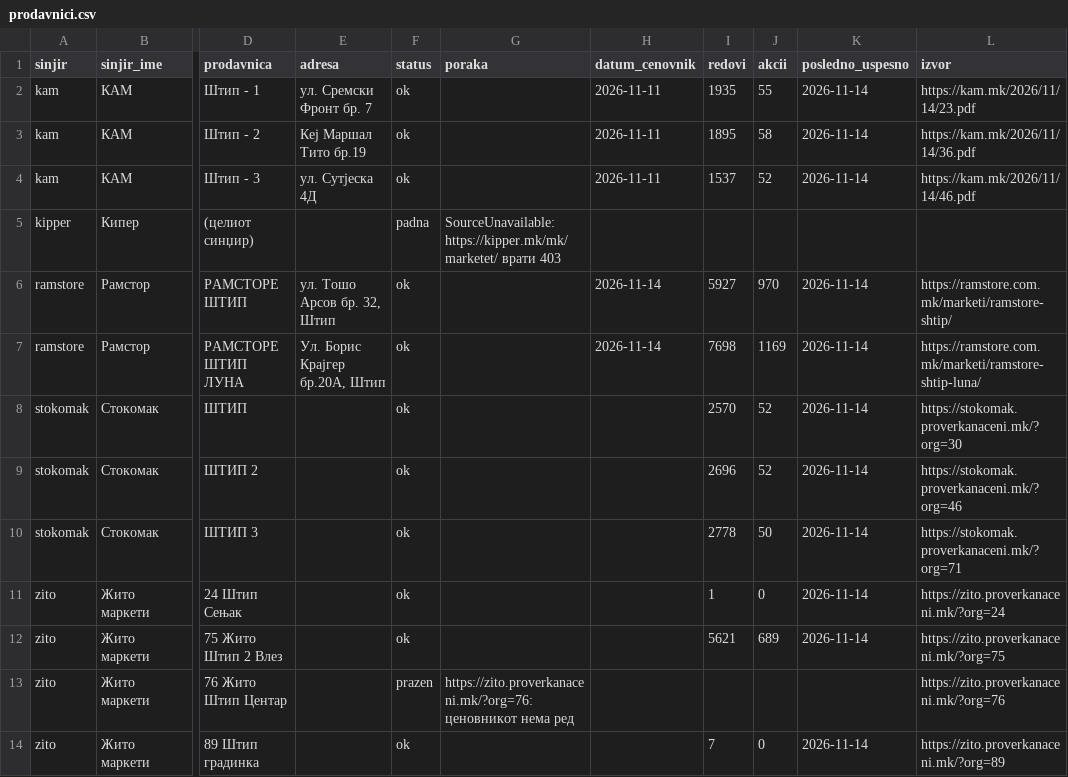
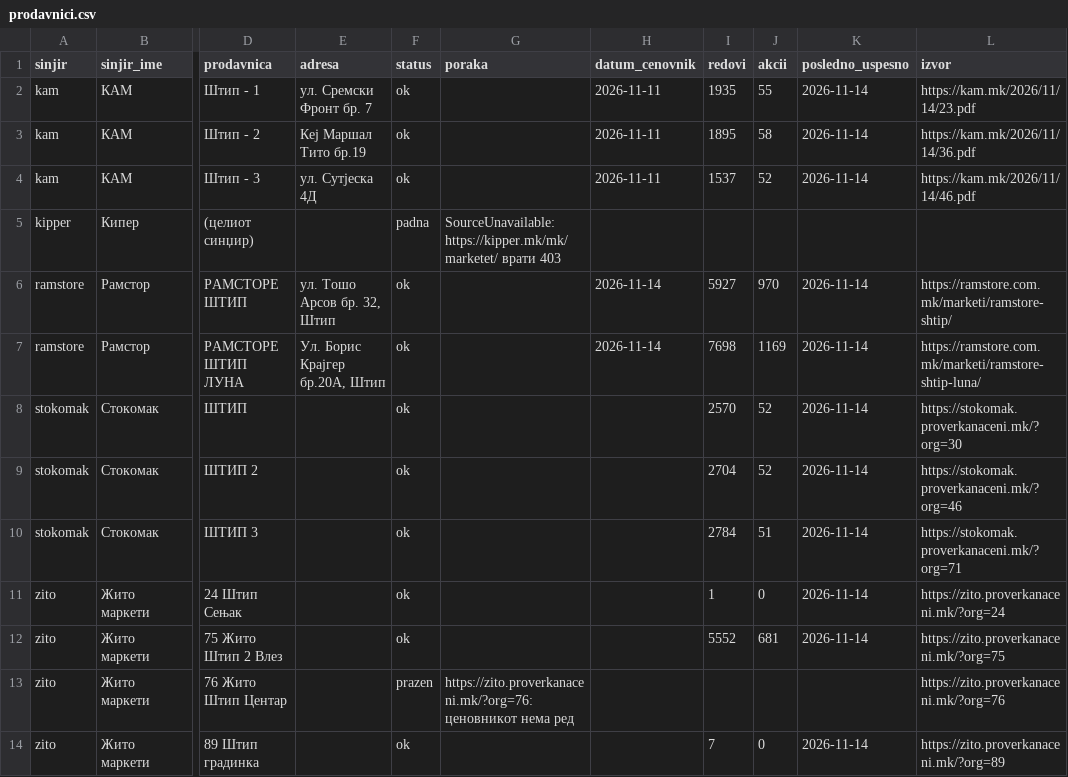
Before and after one commit to zorannastov-blip/stip-akcii, a CSV file: podatoci/prodavnici.csv, drawn as a sheet; only a part is shown, gaps mark what is left out; the diff names each change by its address in the sheet, - before the commit and + after, or states it on an @@ line.

```diff
--- a/podatoci/prodavnici.csv
+++ b/podatoci/prodavnici.csv
-I9 (redovi): 2696
+I9 (redovi): 2704
-I10 (redovi): 2778
+I10 (redovi): 2784
-J10 (akcii): 50
+J10 (akcii): 51
-I12 (redovi): 5621
+I12 (redovi): 5552
-J12 (akcii): 689
+J12 (akcii): 681
```
Also changed, not shown: podatoci/akcii/aktivni.csv, podatoci/sostojba/stokomak-30.csv, 6 other files.
